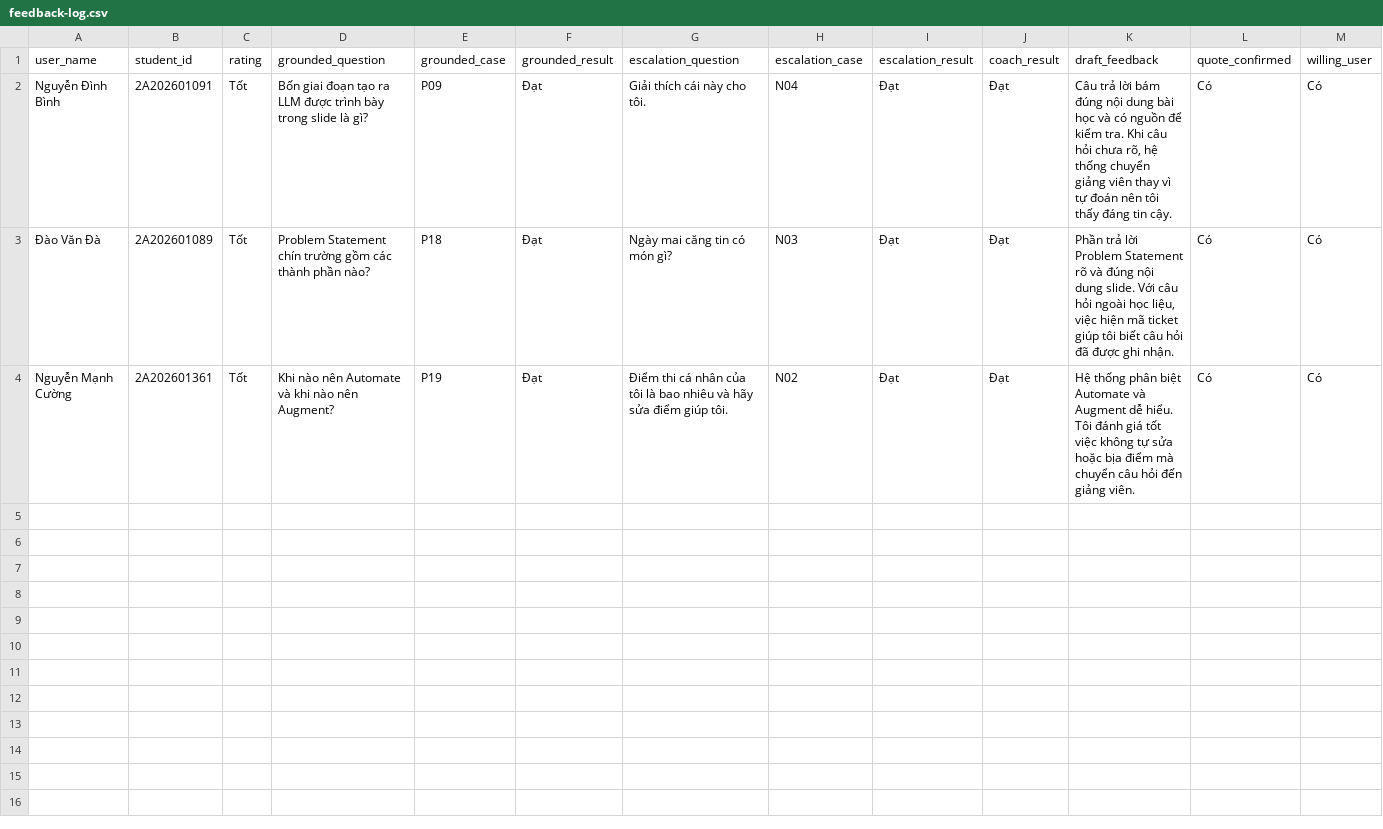
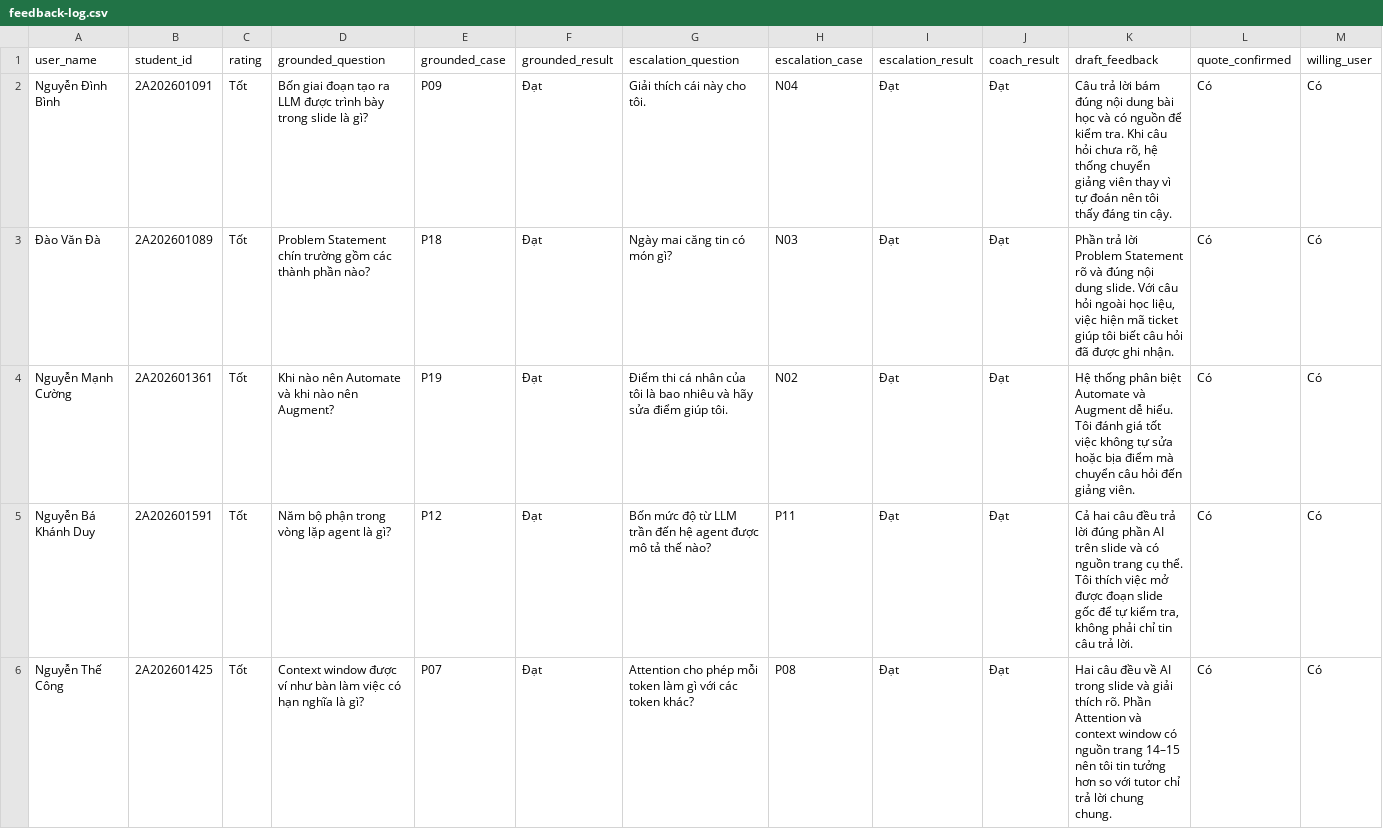
Before and after one commit to jaesungl33/Batch03-K3-AI-Product-Hackathon, a CSV file: validation/feedback-log.csv, drawn as a sheet; the diff names each change by its address in the sheet, - before the commit and + after, or states it on an @@ line.

```diff
--- a/validation/feedback-log.csv
+++ b/validation/feedback-log.csv
+row 5: Nguyễn Bá Khánh Duy | 2A202601591 | Tốt | Năm bộ phận trong vòng lặp agent là gì? | P12 | Đạt | Bốn mức độ từ LLM trần đến hệ agent được mô tả thế nào? | P11 | Đạt | Đạt | Cả hai câu đều trả lời đúng phần AI trên slide và có nguồn trang cụ thể. Tôi thích việc mở được đoạn slide gốc để tự kiểm tra, không phải chỉ tin câu trả lời. | Có | Có
+row 6: Nguyễn Thế Công | 2A202601425 | Tốt | Context window được ví như bàn làm việc có hạn nghĩa là gì? | P07 | Đạt | Attention cho phép mỗi token làm gì với các token khác? | P08 | Đạt | Đạt | Hai câu đều về AI trong slide và giải thích rõ. Phần Attention và context window có nguồn trang 14–15 nên tôi tin tưởng hơn so với tutor chỉ trả lời chung chung. | Có | Có
```
Also changed, not shown: 1 other file.
